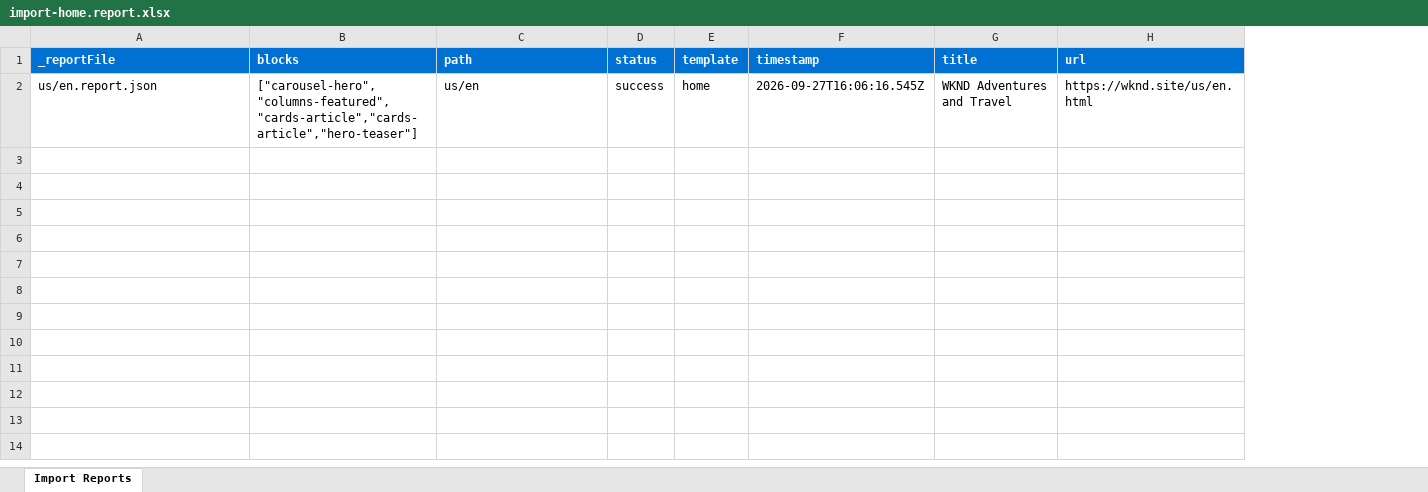
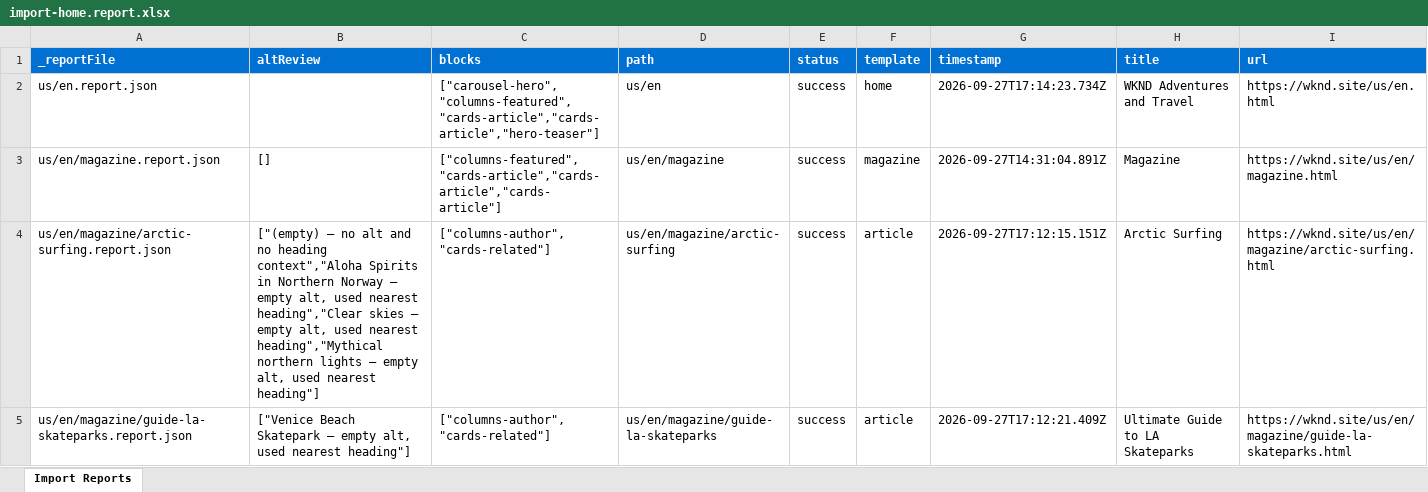
Before and after one commit to mansigupta15/wknd-ema-capstone, an Excel workbook: tools/importer/reports/import-home.report.xlsx, sheet Import Reports, drawn as a sheet; only a part is shown; values as stored, in another font and other column widths than the file's, no borders; addresses are those after the commit; the diff covers the shown part only; the diff names each change by its address in the sheet, - before the commit and + after, or states it on an @@ line.

```diff
--- a/tools/importer/reports/import-home.report.xlsx (sheet Import Reports)
+++ b/tools/importer/reports/import-home.report.xlsx (sheet Import Reports)
+column B (altReview), empty
-G2 (timestamp): 2026-09-27T16:06:16.545Z
+G2 (timestamp): 2026-09-27T17:14:23.734Z
+row 3: us/en/magazine.report.json | [] | ["columns-featured","cards-article","cards-article","cards-article"] | us/en/magazine | success | magazine | 2026-09-27T14:31:04.891Z | Magazine | https://wknd.site/us/en/magazine.html
+row 4: us/en/magazine/arctic-surfing.report.json | ["(empty) — no alt and no heading context","Aloha Spirits in Northern Norway — empty alt, used nearest heading","Clear skies — empty alt, used nearest heading","Mythical northern lights — empty alt, used nearest heading"] | ["columns-author","cards-related"] | us/en/magazine/arctic-surfing | success | article | 2026-09-27T17:12:15.151Z | Arctic Surfing | https://wknd.site/us/en/magazine/arctic-surfing.html
+row 5: us/en/magazine/guide-la-skateparks.report.json | ["Venice Beach Skatepark — empty alt, used nearest heading"] | ["columns-author","cards-related"] | us/en/magazine/guide-la-skateparks | success | article | 2026-09-27T17:12:21.409Z | Ultimate Guide to LA Skateparks | https://wknd.site/us/en/magazine/guide-la-skateparks.html
```
Also changed, not shown: 3 added rows elsewhere in this sheet, tools/importer/reports/import-article.report.xlsx, tools/importer/reports/import-magazine.report.xlsx, 14 other files.
